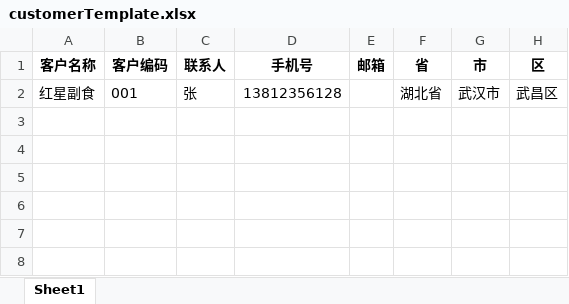
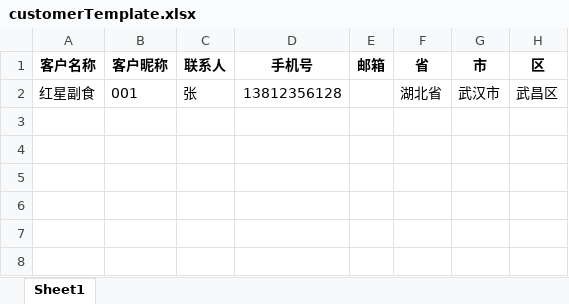
Before and after one commit to ninemm/ccloud, an Excel workbook: ccloud-web-admin/src/main/webapp/WEB-INF/admin/customer/customerTemplate.xlsx, sheet Sheet1, drawn as a sheet; only a part is shown; values as stored, in another font and other column widths than the file's, no borders; the diff names each change by its address in the sheet, - before the commit and + after, or states it on an @@ line.

Commit message:
1.客户模板

```diff
--- a/ccloud-web-admin/src/main/webapp/WEB-INF/admin/customer/customerTemplate.xlsx (sheet Sheet1)
+++ b/ccloud-web-admin/src/main/webapp/WEB-INF/admin/customer/customerTemplate.xlsx (sheet Sheet1)
-B1: 客户编码
+B1: 客户昵称
```
